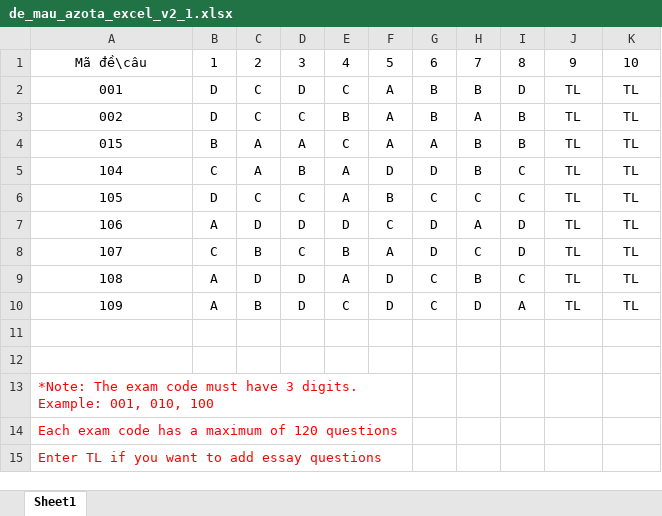
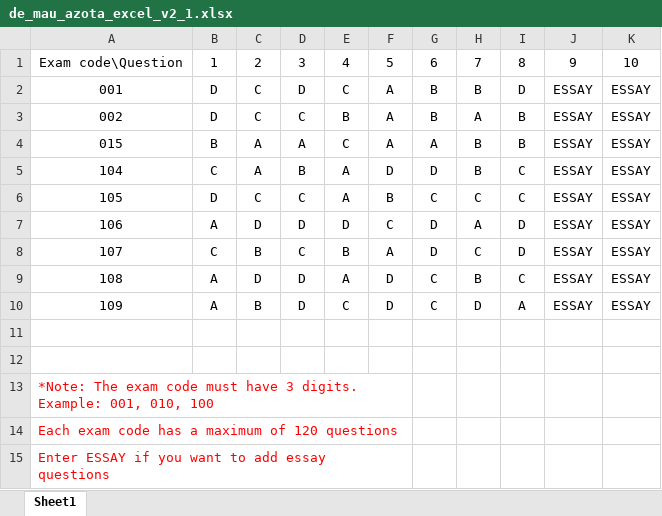
Before and after one commit to azota889/storage_public, an Excel workbook: azota_assets/medias_en/de_mau_azota_excel_v2_1.xlsx, sheet Sheet1, drawn as a sheet; values as stored, in another font and other column widths than the file's, no borders; charts and pictures not drawn; the diff names each change by its address in the sheet, - before the commit and + after, or states it on an @@ line.

Commit message:
auto upload image with dev

```diff
--- a/azota_assets/medias_en/de_mau_azota_excel_v2_1.xlsx (sheet Sheet1)
+++ b/azota_assets/medias_en/de_mau_azota_excel_v2_1.xlsx (sheet Sheet1)
-A1: Mã đề\câu
+A1: Exam code\Question
-J2:J10: TL
+J2:J10: ESSAY
-K2:K10: TL
+K2:K10: ESSAY
-A15: Enter TL if you want to add essay questions
+A15: Enter ESSAY if you want to add essay questions
```
Also changed, not shown: charts or pictures.
